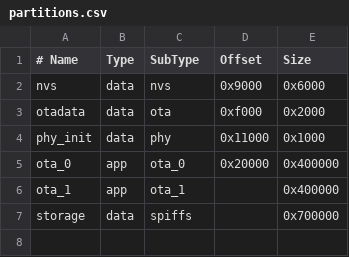
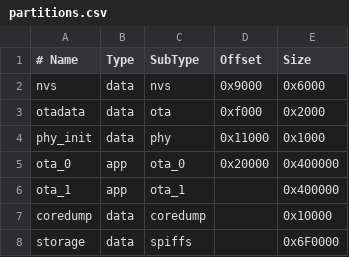
Before and after one commit to cascalheira/esp32-cascalheira, a CSV file: waveshare/ESP32-S3-Relay-6CH/firmware/partitions.csv, drawn as a sheet.

```diff
--- a/waveshare/ESP32-S3-Relay-6CH/firmware/partitions.csv
+++ b/waveshare/ESP32-S3-Relay-6CH/firmware/partitions.csv
@@ -6,2 +6,3 @@ ota_0,    app,  ota_0,   0x20000, 0x400000
 ota_1,    app,  ota_1,   ,        0x400000
-storage,  data, spiffs,  ,        0x700000
+coredump, data, coredump, ,        0x10000
+storage,  data, spiffs,  ,        0x6F0000
```
Also changed, not shown: 11 other files.
